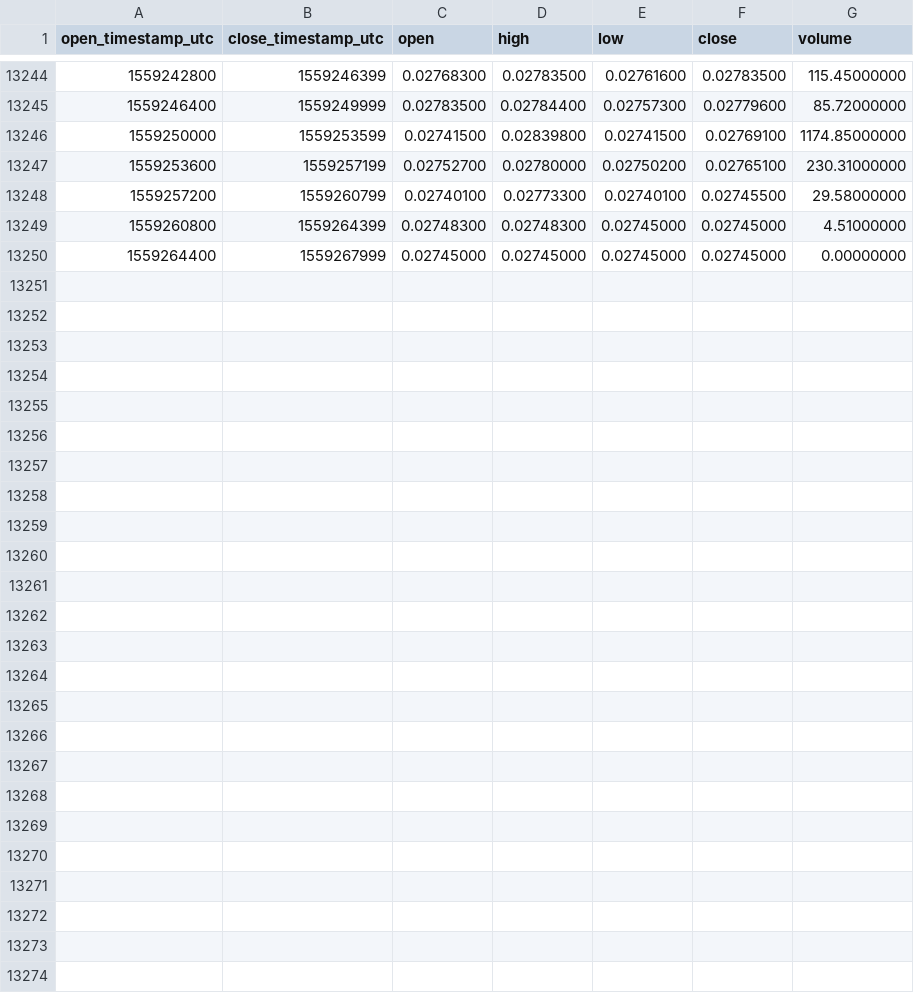
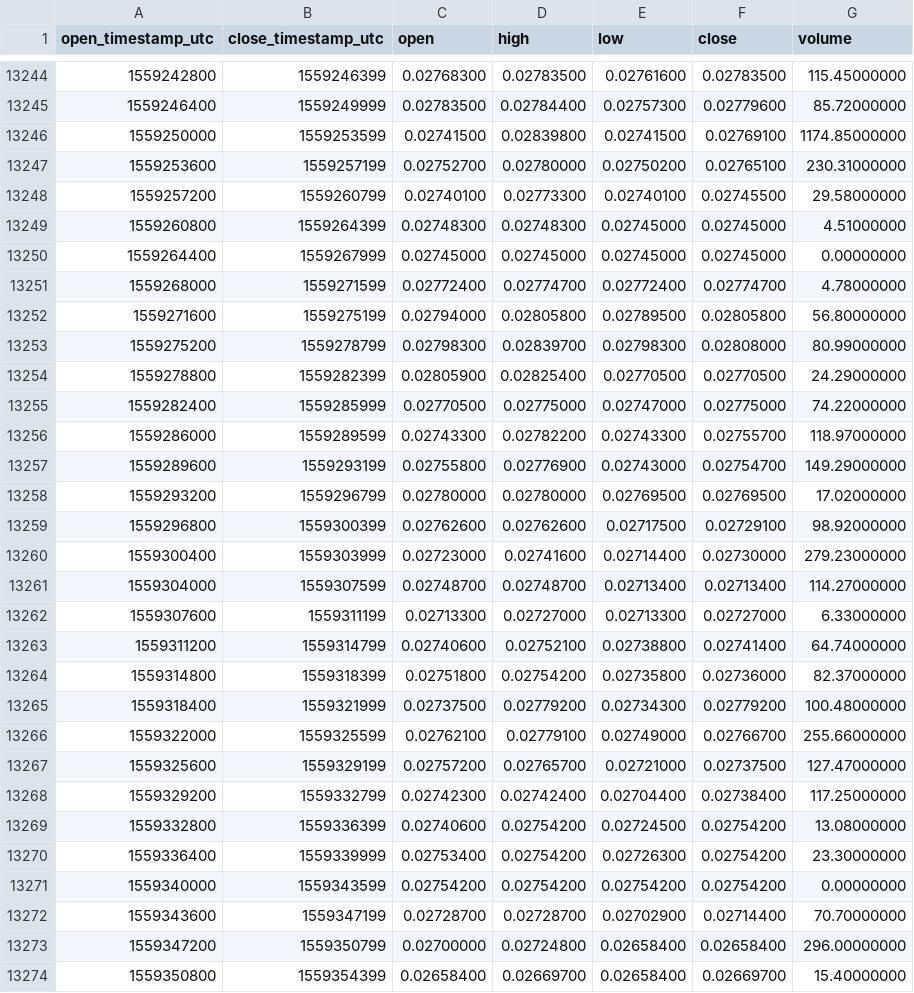
Before and after one commit to cryptobigbro/binance-XZCETH, a CSV file: binance-XZCETH-1h.csv, drawn as a sheet; only a part is shown, gaps mark what is left out.

Commit message:
Update OHLCV data.

```diff
--- a/binance-XZCETH-1h.csv
+++ b/binance-XZCETH-1h.csv
@@ -13250 +13250,25 @@ open_timestamp_utc,close_timestamp_utc,open,high,low,close,volume
 1559264400,1559267999,0.02745000,0.02745000,0.02745000,0.02745000,0.00000000
+1559268000,1559271599,0.02772400,0.02774700,0.02772400,0.02774700,4.78000000
+1559271600,1559275199,0.02794000,0.02805800,0.02789500,0.02805800,56.80000000
+1559275200,1559278799,0.02798300,0.02839700,0.02798300,0.02808000,80.99000000
+1559278800,1559282399,0.02805900,0.02825400,0.02770500,0.02770500,24.29000000
+1559282400,1559285999,0.02770500,0.02775000,0.02747000,0.02775000,74.22000000
+1559286000,1559289599,0.02743300,0.02782200,0.02743300,0.02755700,118.97000000
+1559289600,1559293199,0.02755800,0.02776900,0.02743000,0.02754700,149.29000000
+1559293200,1559296799,0.02780000,0.02780000,0.02769500,0.02769500,17.02000000
+1559296800,1559300399,0.02762600,0.02762600,0.02717500,0.02729100,98.92000000
+1559300400,1559303999,0.02723000,0.02741600,0.02714400,0.02730000,279.23000000
+1559304000,1559307599,0.02748700,0.02748700,0.02713400,0.02713400,114.27000000
+1559307600,1559311199,0.02713300,0.02727000,0.02713300,0.02727000,6.33000000
+1559311200,1559314799,0.02740600,0.02752100,0.02738800,0.02741400,64.74000000
+1559314800,1559318399,0.02751800,0.02754200,0.02735800,0.02736000,82.37000000
+1559318400,1559321999,0.02737500,0.02779200,0.02734300,0.02779200,100.48000000
+1559322000,1559325599,0.02762100,0.02779100,0.02749000,0.02766700,255.66000000
+1559325600,1559329199,0.02757200,0.02765700,0.02721000,0.02737500,127.47000000
+1559329200,1559332799,0.02742300,0.02742400,0.02704400,0.02738400,117.25000000
+1559332800,1559336399,0.02740600,0.02754200,0.02724500,0.02754200,13.08000000
+1559336400,1559339999,0.02753400,0.02754200,0.02726300,0.02754200,23.30000000
+1559340000,1559343599,0.02754200,0.02754200,0.02754200,0.02754200,0.00000000
+1559343600,1559347199,0.02728700,0.02728700,0.02702900,0.02714400,70.70000000
+1559347200,1559350799,0.02700000,0.02724800,0.02658400,0.02658400,296.00000000
+1559350800,1559354399,0.02658400,0.02669700,0.02658400,0.02669700,15.40000000
```
Also changed, not shown: binance-XZCETH-1M.csv, binance-XZCETH-1d.csv.
